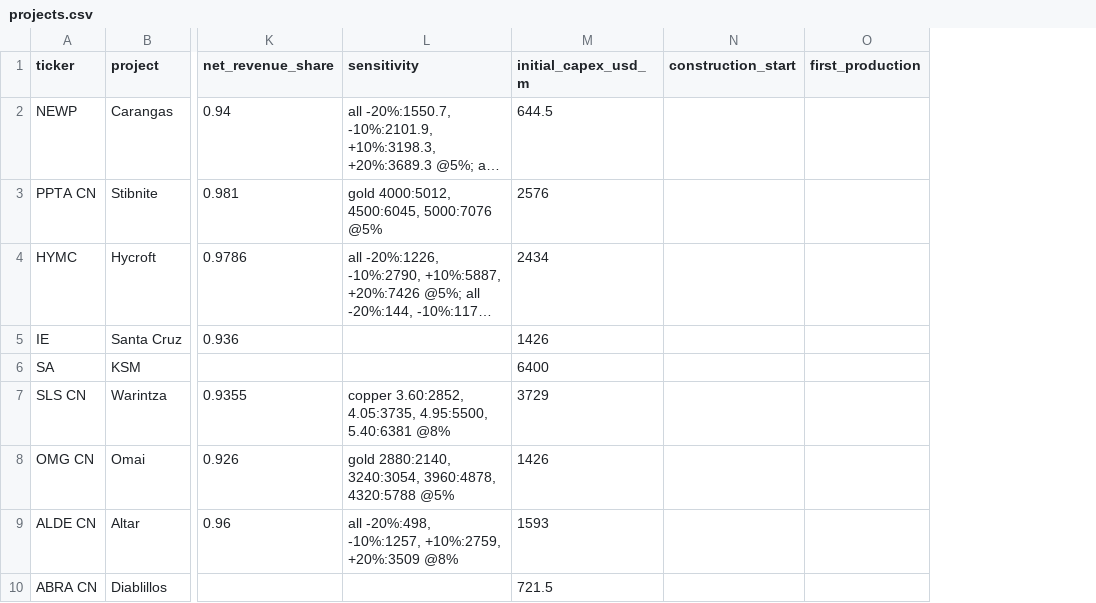
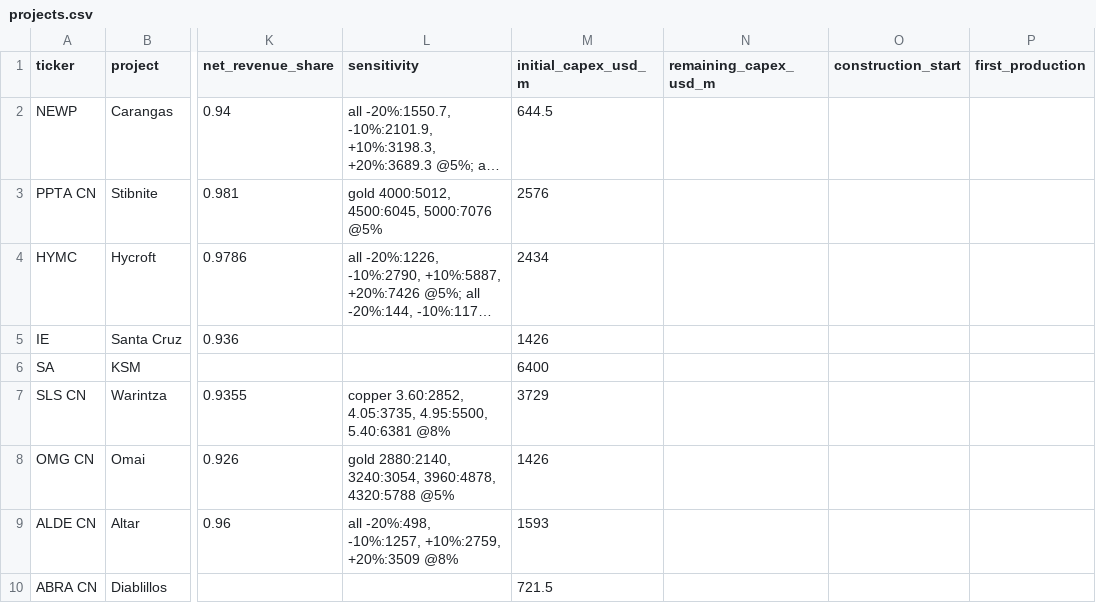
Before and after one commit to rmvw96-spec/mining-company-valuations, a CSV file: data/research/projects.csv, drawn as a sheet; only a part is shown, gaps mark what is left out; long unchanged cells end in …; the diff names each change by its address in the sheet, - before the commit and + after, or states it on an @@ line.

Commit message:
A committed project under construction is valued from first production, at the guided date, less the stated remaining capex (the user, Nov 22; spec A30)
RED: test_production_years_start_at_the_first_year_with_payable_metal and test_a_project_under_construction_is_valued_from_first_production (no production_years), test_under_construction_needs_first_production_and_remaining_capex (valued from today's whole study). GREEN: 421 passed. projects.csv gains remaining_capex_usd_m (blank for the nine studies).

```diff
--- a/data/research/projects.csv
+++ b/data/research/projects.csv
+column N (remaining_capex_usd_m), empty
```
Also changed, not shown: 4 other files.
